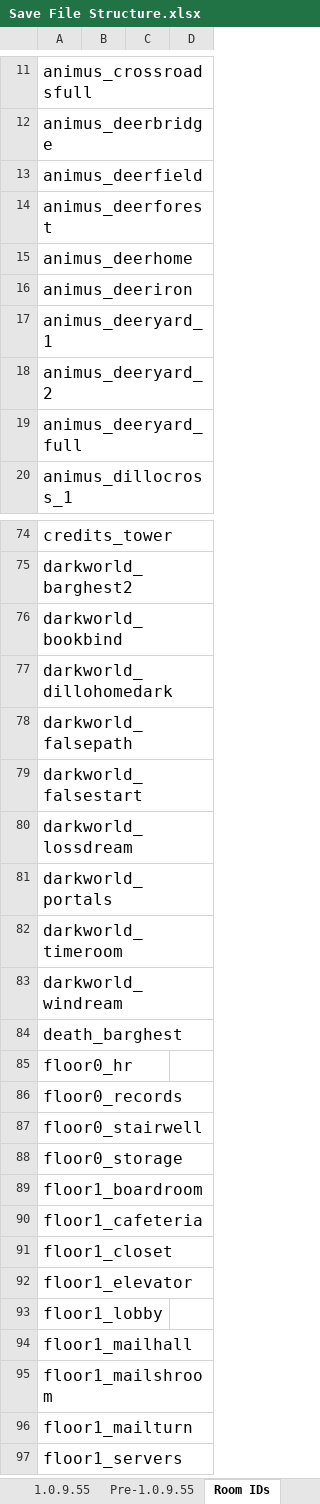
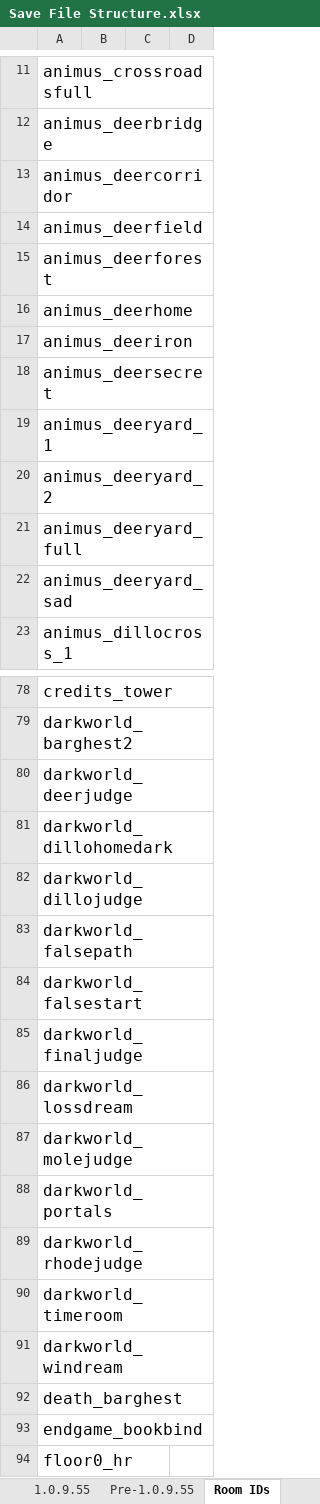
Before and after one commit to tbpaolini/Heartbound-Save-Editor, an Excel workbook: structure/Save File Structure.xlsx, sheet Room IDs, drawn as a sheet; only a part is shown, gaps mark what is left out; the shorter side is filled out with more unchanged rows; values as stored, in another font and other column widths than the file's, no borders; charts and pictures not drawn; addresses are those after the commit; the diff covers the shown part only; the diff names each change by its address in the sheet, - before the commit and + after, or states it on an @@ line.

```diff
--- a/structure/Save File Structure.xlsx (sheet Room IDs)
+++ b/structure/Save File Structure.xlsx (sheet Room IDs)
+row 13: animus_deercorridor
+row 18: animus_deersecret
+row 22: animus_deeryard_sad
-A80: darkworld_bookbind
+A80: darkworld_deerjudge
+row 82: darkworld_dillojudge
+row 85: darkworld_finaljudge
+row 87: darkworld_molejudge
+row 89: darkworld_rhodejudge
+row 93: endgame_bookbind
```
Also changed, not shown: 2 added rows, 2 removed rows and 4 edited cells elsewhere in this sheet, sheet 1.0.9.55, 4 other files.
